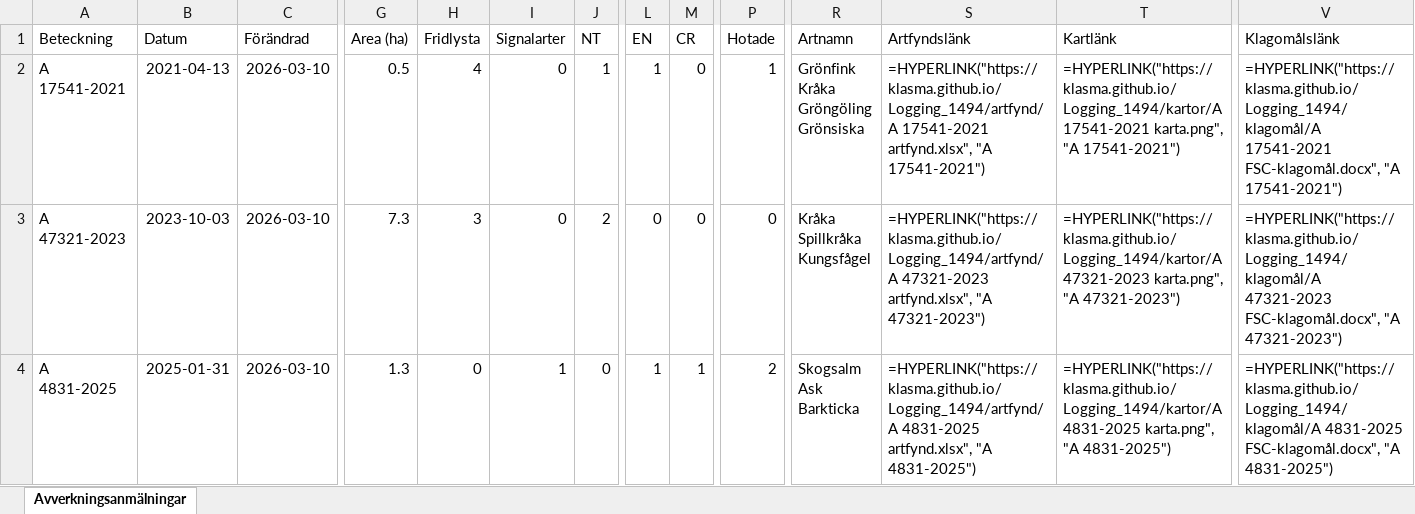
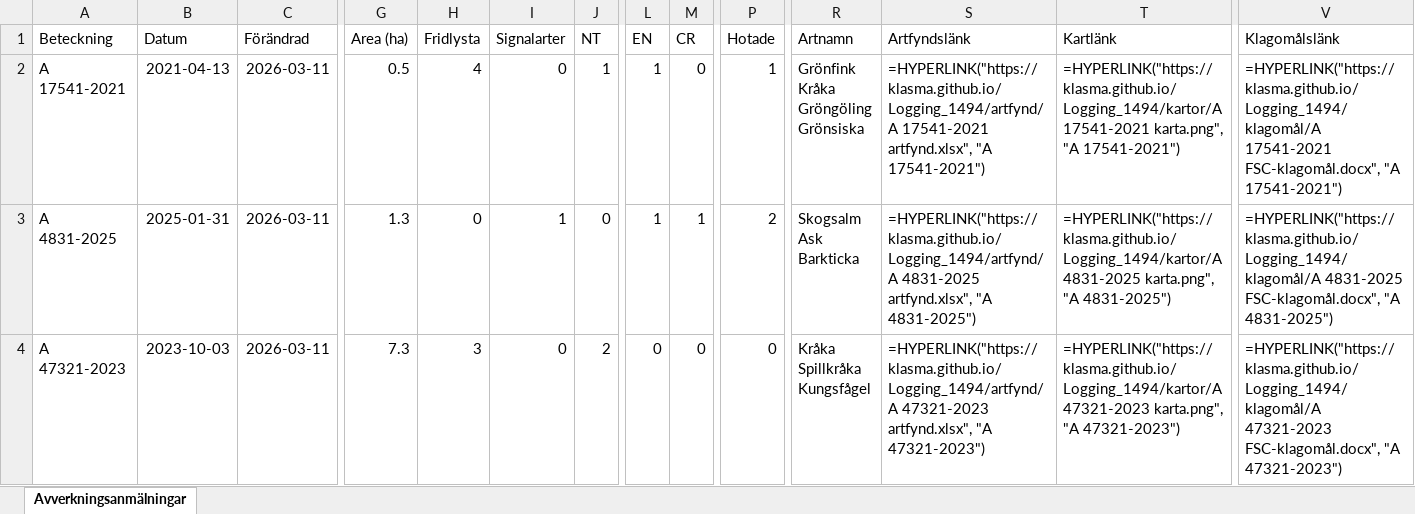
Before and after one commit to klasma/Logging_1494, an Excel workbook: Översikt LIDKÖPING.xlsx, sheet Avverkningsanmälningar, drawn as a sheet; only a part is shown, gaps mark what is left out; values as stored, in another font and other column widths than the file's, no borders; formulas without a stored value are shown as written; ↵ is a line break in a cell; the diff covers the shown part only; the diff names each change by its address in the sheet, - before the commit and + after, or states it on an @@ line.

```diff
--- a/Översikt LIDKÖPING.xlsx (sheet Avverkningsanmälningar)
+++ b/Översikt LIDKÖPING.xlsx (sheet Avverkningsanmälningar)
-C2:C4 (Förändrad): 2026-03-10
+C2:C4 (Förändrad): 2026-03-11
-A3 (Beteckning): A 47321-2023
+A3 (Beteckning): A 4831-2025
-B3 (Datum): 2023-10-03
+B3 (Datum): 2025-01-31
-G3 (Area (ha)): 7.3
+G3 (Area (ha)): 1.3
-H3 (Fridlysta): 3
+H3 (Fridlysta): 0
-I3 (Signalarter): 0
+I3 (Signalarter): 1
-J3 (NT): 2
+J3 (NT): 0
-L3 (EN): 0
+L3 (EN): 1
-M3 (CR): 0
+M3 (CR): 1
-P3 (Hotade): 0
+P3 (Hotade): 2
-R3 (Artnamn): Kråka ↵ Spillkråka ↵ Kungsfågel
+R3 (Artnamn): Skogsalm ↵ Ask ↵ Barkticka
-S3 (Artfyndslänk): =HYPERLINK("https://klasma.github.io/Logging_1494/artfynd/A 47321-2023 artfynd.xlsx", "A 47321-2023")
+S3 (Artfyndslänk): =HYPERLINK("https://klasma.github.io/Logging_1494/artfynd/A 4831-2025 artfynd.xlsx", "A 4831-2025")
-T3 (Kartlänk): =HYPERLINK("https://klasma.github.io/Logging_1494/kartor/A 47321-2023 karta.png", "A 47321-2023")
+T3 (Kartlänk): =HYPERLINK("https://klasma.github.io/Logging_1494/kartor/A 4831-2025 karta.png", "A 4831-2025")
-V3 (Klagomålslänk): =HYPERLINK("https://klasma.github.io/Logging_1494/klagomål/A 47321-2023 FSC-klagomål.docx", "A 47321-2023")
+V3 (Klagomålslänk): =HYPERLINK("https://klasma.github.io/Logging_1494/klagomål/A 4831-2025 FSC-klagomål.docx", "A 4831-2025")
-A4 (Beteckning): A 4831-2025
+A4 (Beteckning): A 47321-2023
-B4 (Datum): 2025-01-31
+B4 (Datum): 2023-10-03
-G4 (Area (ha)): 1.3
+G4 (Area (ha)): 7.3
-H4 (Fridlysta): 0
+H4 (Fridlysta): 3
-I4 (Signalarter): 1
+I4 (Signalarter): 0
-J4 (NT): 0
+J4 (NT): 2
-L4 (EN): 1
+L4 (EN): 0
-M4 (CR): 1
+M4 (CR): 0
-P4 (Hotade): 2
+P4 (Hotade): 0
-R4 (Artnamn): Skogsalm ↵ Ask ↵ Barkticka
+R4 (Artnamn): Kråka ↵ Spillkråka ↵ Kungsfågel
-S4 (Artfyndslänk): =HYPERLINK("https://klasma.github.io/Logging_1494/artfynd/A 4831-2025 artfynd.xlsx", "A 4831-2025")
+S4 (Artfyndslänk): =HYPERLINK("https://klasma.github.io/Logging_1494/artfynd/A 47321-2023 artfynd.xlsx", "A 47321-2023")
-T4 (Kartlänk): =HYPERLINK("https://klasma.github.io/Logging_1494/kartor/A 4831-2025 karta.png", "A 4831-2025")
+T4 (Kartlänk): =HYPERLINK("https://klasma.github.io/Logging_1494/kartor/A 47321-2023 karta.png", "A 47321-2023")
-V4 (Klagomålslänk): =HYPERLINK("https://klasma.github.io/Logging_1494/klagomål/A 4831-2025 FSC-klagomål.docx", "A 4831-2025")
+V4 (Klagomålslänk): =HYPERLINK("https://klasma.github.io/Logging_1494/klagomål/A 47321-2023 FSC-klagomål.docx", "A 47321-2023")
```
Also changed, not shown: 889 edited cells elsewhere in this sheet, artfynd/A 10476-2023 artfynd.xlsx, artfynd/A 15219-2024 artfynd.xlsx, 50 other files.
